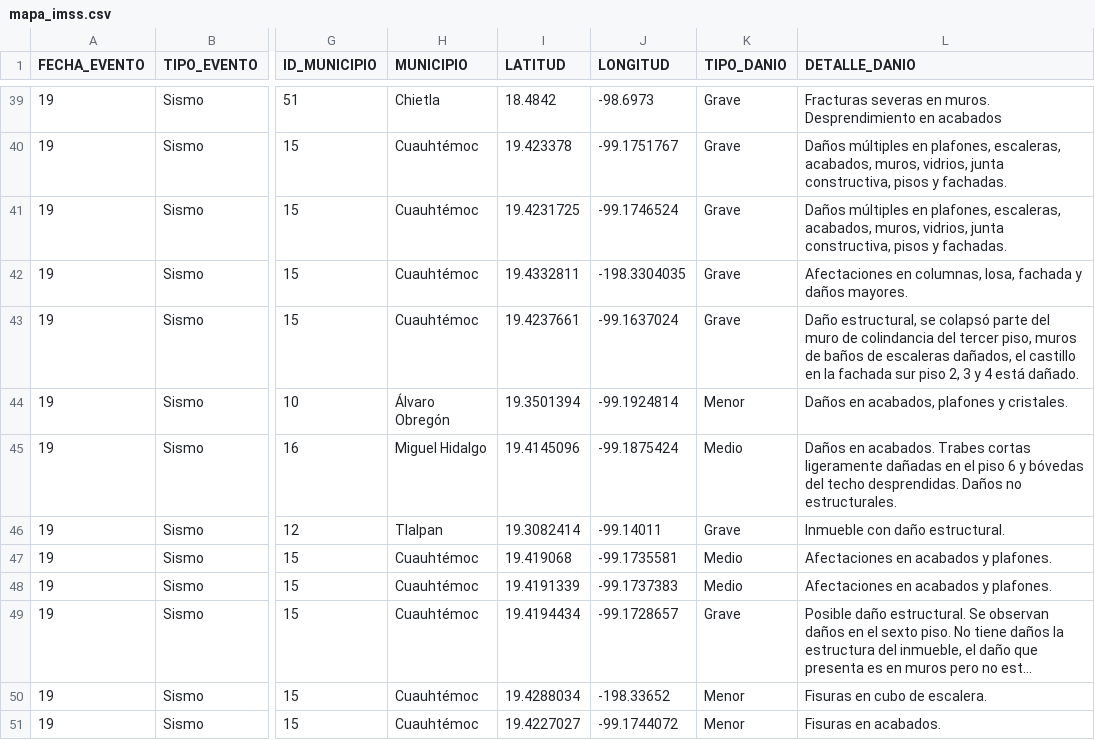
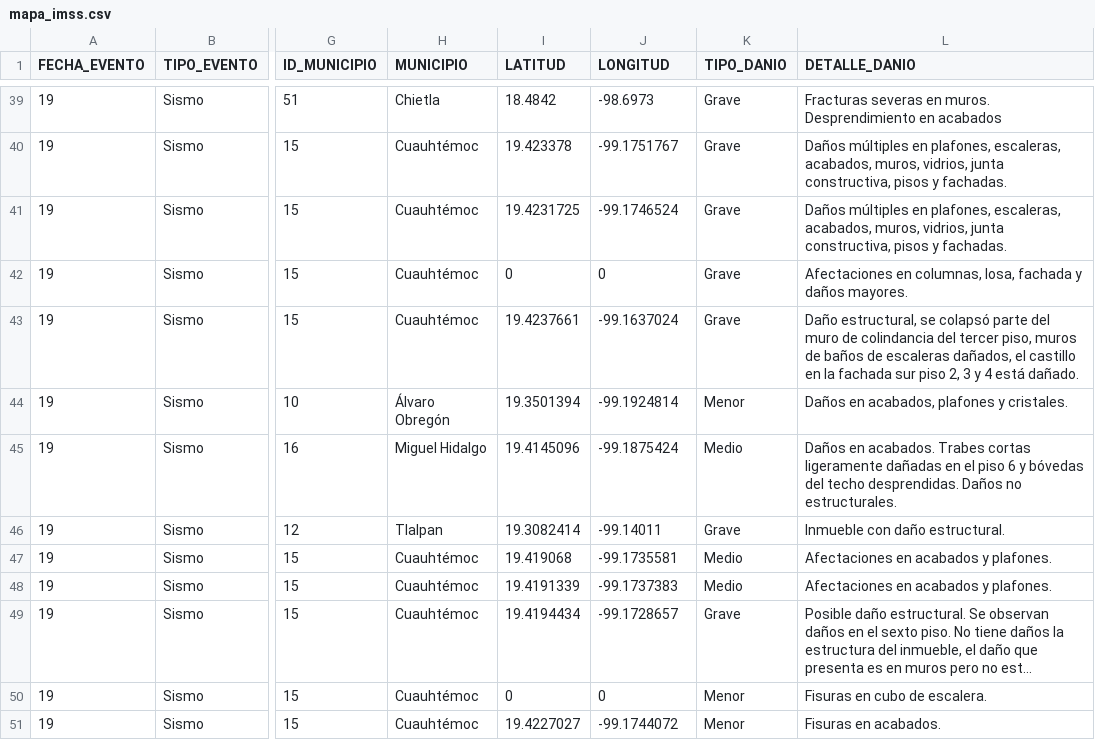
Before and after one commit to GobiernoFacil/map-shuffle, a CSV file: js/maps/mapa_imss.csv, drawn as a sheet; only a part is shown, gaps mark what is left out; long unchanged cells end in …; the diff names each change by its address in the sheet, - before the commit and + after, or states it on an @@ line.

Commit message:
Update mapa_imss.csv

```diff
--- a/js/maps/mapa_imss.csv
+++ b/js/maps/mapa_imss.csv
-I42 (LATITUD): 19.4332811
+I42 (LATITUD): 0
-J42 (LONGITUD): -198.3304035
+J42 (LONGITUD): 0
-I50 (LATITUD): 19.4288034
+I50 (LATITUD): 0
-J50 (LONGITUD): -198.33652
+J50 (LONGITUD): 0
```
